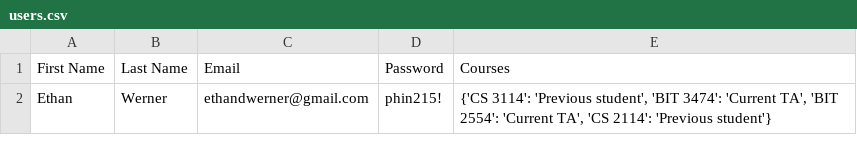
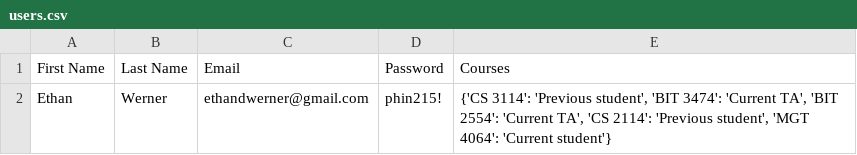
Before and after one commit to Ethanw1027/Class-Pool, a CSV file: users.csv, drawn as a sheet.

Commit message:
Stylized the site to be more user friendly

```diff
--- a/users.csv
+++ b/users.csv
@@ -1,2 +1,2 @@
 First Name,Last Name,Email,Password,Courses
-Ethan,Werner,ethandwerner@gmail.com,phin215!,"{'CS 3114': 'Previous student', 'BIT 3474': 'Current TA', 'BIT 2554': 'Current TA', 'CS 2114': 'Previous student'}"
+Ethan,Werner,ethandwerner@gmail.com,phin215!,"{'CS 3114': 'Previous student', 'BIT 3474': 'Current TA', 'BIT 2554': 'Current TA', 'CS 2114': 'Previous student', 'MGT 4064': 'Current student'}"
```
Also changed, not shown: 5 other files.
